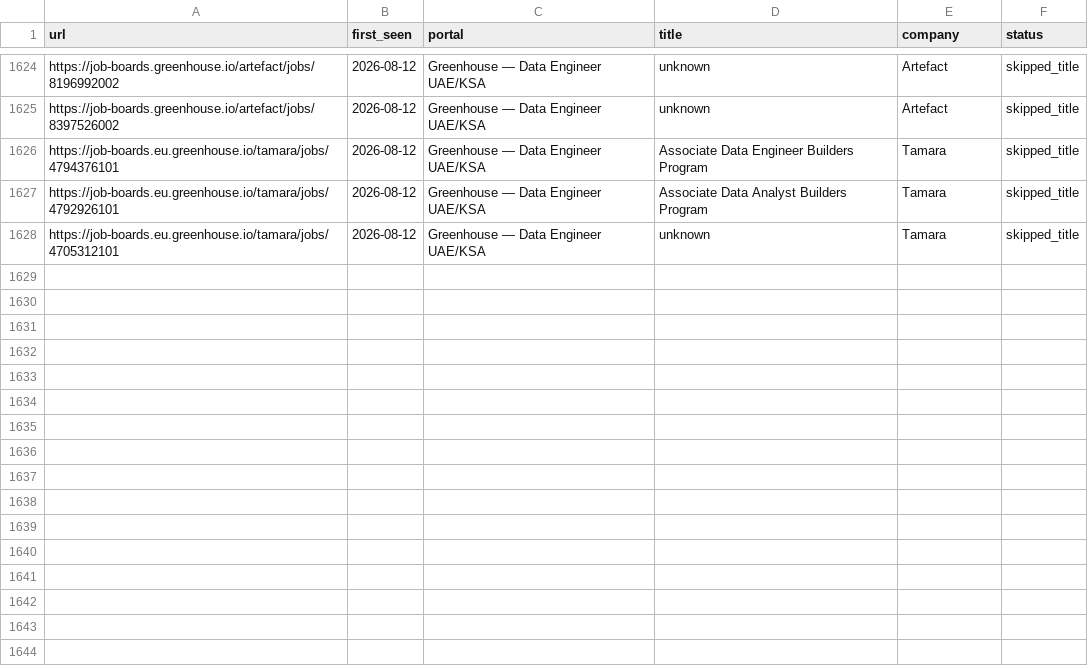
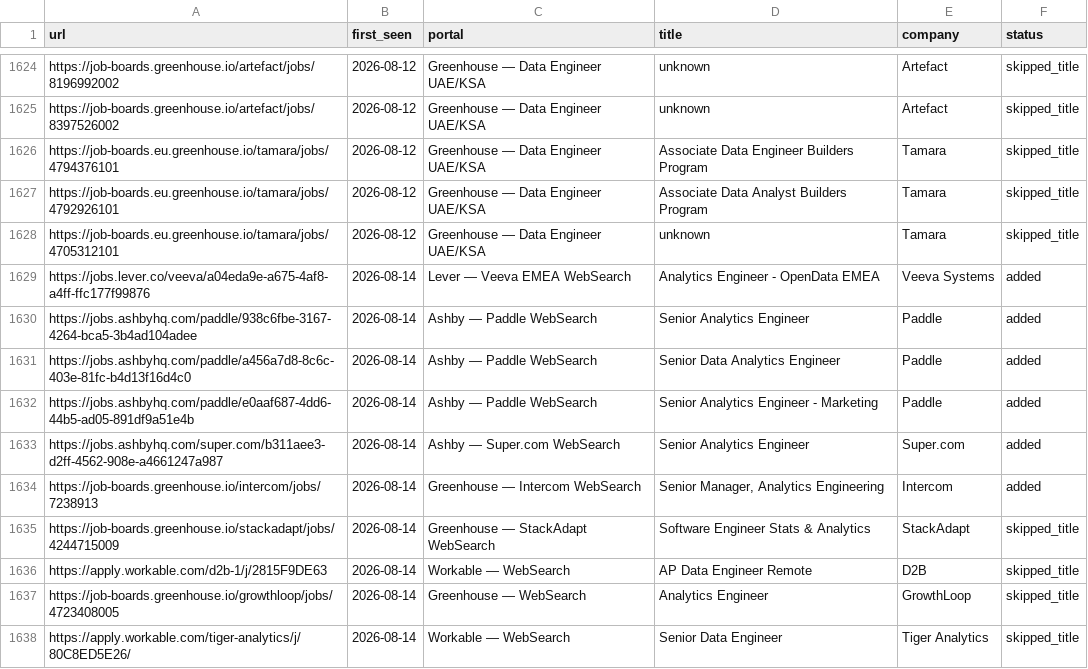
Before and after one commit to MoAshraf10/career-ops, a TSV file: data/scan-history.tsv, drawn as a sheet; only a part is shown, gaps mark what is left out.

```diff
--- a/data/scan-history.tsv
+++ b/data/scan-history.tsv
@@ -1628 +1628,11 @@ https://job-boards.eu.greenhouse.io/tamara/jobs/4792926101	2026-08-12	Greenhouse
 https://job-boards.eu.greenhouse.io/tamara/jobs/4705312101	2026-08-12	Greenhouse — Data Engineer UAE/KSA	unknown	Tamara	skipped_title
+https://jobs.lever.co/veeva/a04eda9e-a675-4af8-a4ff-ffc177f99876	2026-08-14	Lever — Veeva EMEA WebSearch	Analytics Engineer - OpenData EMEA	Veeva Systems	added
+https://jobs.ashbyhq.com/paddle/938c6fbe-3167-4264-bca5-3b4ad104adee	2026-08-14	Ashby — Paddle WebSearch	Senior Analytics Engineer	Paddle	added
+https://jobs.ashbyhq.com/paddle/a456a7d8-8c6c-403e-81fc-b4d13f16d4c0	2026-08-14	Ashby — Paddle WebSearch	Senior Data Analytics Engineer	Paddle	added
+https://jobs.ashbyhq.com/paddle/e0aaf687-4dd6-44b5-ad05-891df9a51e4b	2026-08-14	Ashby — Paddle WebSearch	Senior Analytics Engineer - Marketing	Paddle	added
+https://jobs.ashbyhq.com/super.com/b311aee3-d2ff-4562-908e-a4661247a987	2026-08-14	Ashby — Super.com WebSearch	Senior Analytics Engineer	Super.com	added
+https://job-boards.greenhouse.io/intercom/jobs/7238913	2026-08-14	Greenhouse — Intercom WebSearch	Senior Manager, Analytics Engineering	Intercom	added
+https://job-boards.greenhouse.io/stackadapt/jobs/4244715009	2026-08-14	Greenhouse — StackAdapt WebSearch	Software Engineer Stats & Analytics	StackAdapt	skipped_title
+https://apply.workable.com/d2b-1/j/2815F9DE63	2026-08-14	Workable — WebSearch	AP Data Engineer Remote	D2B	skipped_title
+https://job-boards.greenhouse.io/growthloop/jobs/4723408005	2026-08-14	Greenhouse — WebSearch	Analytics Engineer	GrowthLoop	skipped_title
+https://apply.workable.com/tiger-analytics/j/80C8ED5E26/	2026-08-14	Workable — WebSearch	Senior Data Engineer	Tiger Analytics	skipped_title
```
Also changed, not shown: 1 other file.
